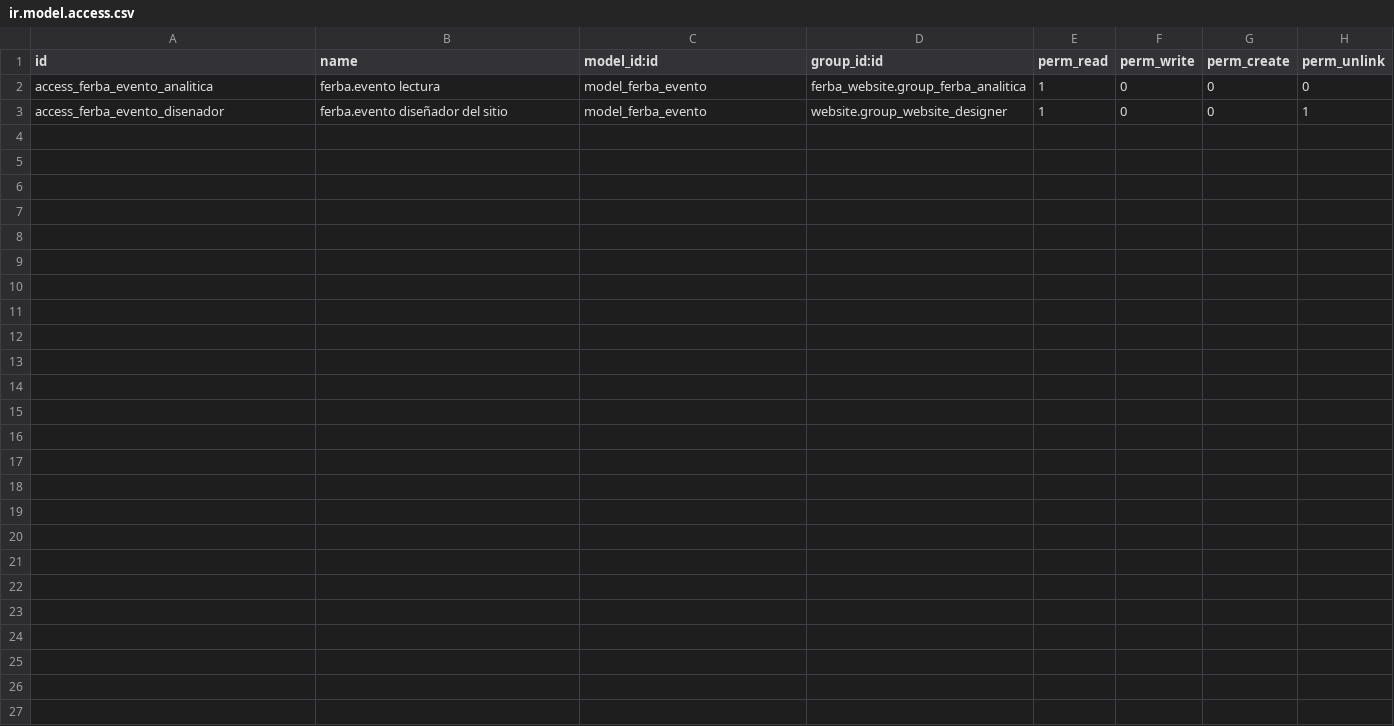
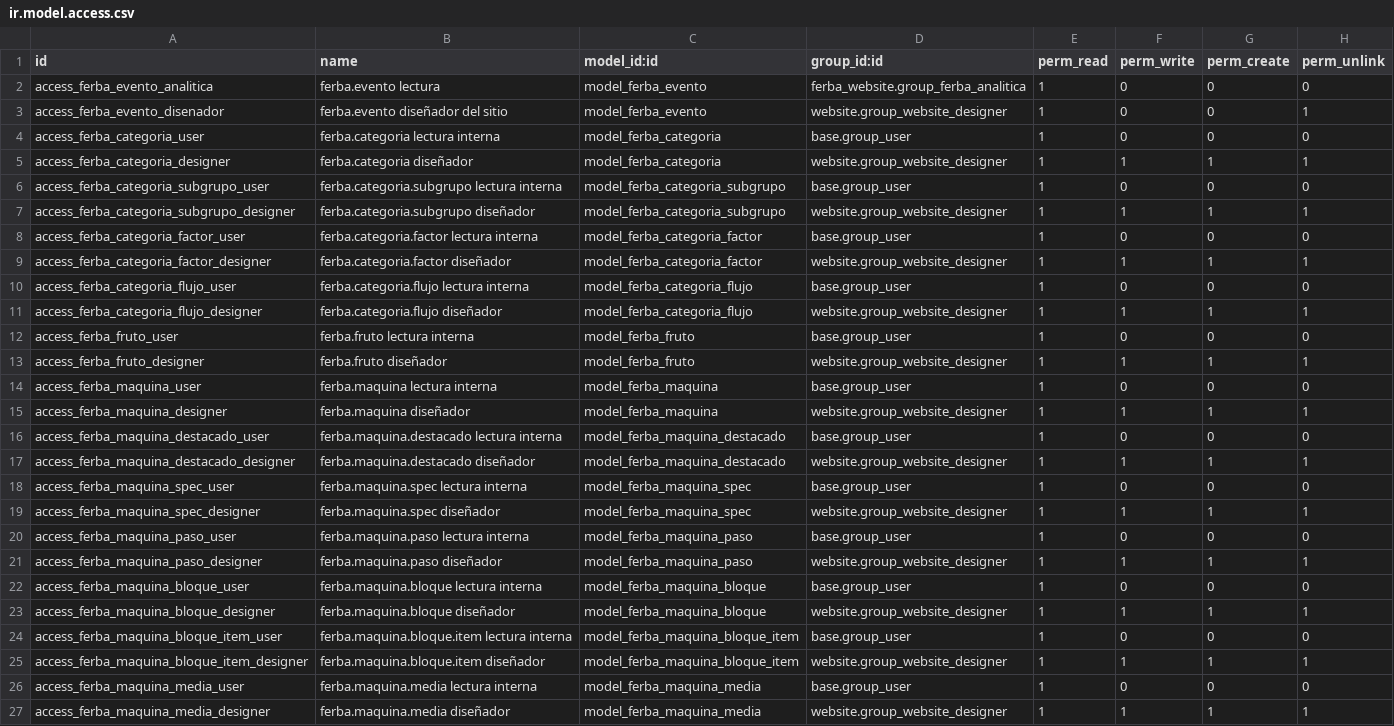
Before and after one commit to JBAmbrosio/FERBA, a CSV file: custom/addons/ferba_website/security/ir.model.access.csv, drawn as a sheet; the diff names each change by its address in the sheet, - before the commit and + after, or states it on an @@ line.

Commit message:
ferba_website 19.0.1.10.0: catalogo data-driven de maquinaria, fichas y frutos
Las paginas de categoria, ficha de maquina y fruto pasan a ser dinamicas,
servidas por controladores desde modelos (ferba.categoria/maquina/fruto y sus
hijos), en vez de vistas estaticas. Reutilizan pagina_base y el SCSS de marca;
lo propio del catalogo (tarjetas, pasos, tabla de datos tecnicos, galeria) vive
en ferba_catalogo.scss. Rutas: /maquinaria/<categoria>,
/maquinaria/<categoria>/<maquina> (URL canonica) y /frutos/<fruto>.

Contenido inicial: categoria Empaque con sus 16 equipos y la ficha completa de
FlowPack, tomados del diseno entregado por el cliente. La landing de maquinaria
ya enlaza "Ver equipos" a la categoria cuando existe. Backend editable bajo el
menu Catalogo Ferba.

```diff
--- a/custom/addons/ferba_website/security/ir.model.access.csv
+++ b/custom/addons/ferba_website/security/ir.model.access.csv
+row 4: access_ferba_categoria_user | ferba.categoria lectura interna | model_ferba_categoria | base.group_user | 1 | 0 | 0 | 0
+row 5: access_ferba_categoria_designer | ferba.categoria diseñador | model_ferba_categoria | website.group_website_designer | 1 | 1 | 1 | 1
+row 6: access_ferba_categoria_subgrupo_user | ferba.categoria.subgrupo lectura interna | model_ferba_categoria_subgrupo | base.group_user | 1 | 0 | 0 | 0
+row 7: access_ferba_categoria_subgrupo_designer | ferba.categoria.subgrupo diseñador | model_ferba_categoria_subgrupo | website.group_website_designer | 1 | 1 | 1 | 1
+row 8: access_ferba_categoria_factor_user | ferba.categoria.factor lectura interna | model_ferba_categoria_factor | base.group_user | 1 | 0 | 0 | 0
+row 9: access_ferba_categoria_factor_designer | ferba.categoria.factor diseñador | model_ferba_categoria_factor | website.group_website_designer | 1 | 1 | 1 | 1
+row 10: access_ferba_categoria_flujo_user | ferba.categoria.flujo lectura interna | model_ferba_categoria_flujo | base.group_user | 1 | 0 | 0 | 0
+row 11: access_ferba_categoria_flujo_designer | ferba.categoria.flujo diseñador | model_ferba_categoria_flujo | website.group_website_designer | 1 | 1 | 1 | 1
+row 12: access_ferba_fruto_user | ferba.fruto lectura interna | model_ferba_fruto | base.group_user | 1 | 0 | 0 | 0
+row 13: access_ferba_fruto_designer | ferba.fruto diseñador | model_ferba_fruto | website.group_website_designer | 1 | 1 | 1 | 1
+row 14: access_ferba_maquina_user | ferba.maquina lectura interna | model_ferba_maquina | base.group_user | 1 | 0 | 0 | 0
+row 15: access_ferba_maquina_designer | ferba.maquina diseñador | model_ferba_maquina | website.group_website_designer | 1 | 1 | 1 | 1
+row 16: access_ferba_maquina_destacado_user | ferba.maquina.destacado lectura interna | model_ferba_maquina_destacado | base.group_user | 1 | 0 | 0 | 0
+row 17: access_ferba_maquina_destacado_designer | ferba.maquina.destacado diseñador | model_ferba_maquina_destacado | website.group_website_designer | 1 | 1 | 1 | 1
+row 18: access_ferba_maquina_spec_user | ferba.maquina.spec lectura interna | model_ferba_maquina_spec | base.group_user | 1 | 0 | 0 | 0
+row 19: access_ferba_maquina_spec_designer | ferba.maquina.spec diseñador | model_ferba_maquina_spec | website.group_website_designer | 1 | 1 | 1 | 1
+row 20: access_ferba_maquina_paso_user | ferba.maquina.paso lectura interna | model_ferba_maquina_paso | base.group_user | 1 | 0 | 0 | 0
+row 21: access_ferba_maquina_paso_designer | ferba.maquina.paso diseñador | model_ferba_maquina_paso | website.group_website_designer | 1 | 1 | 1 | 1
+row 22: access_ferba_maquina_bloque_user | ferba.maquina.bloque lectura interna | model_ferba_maquina_bloque | base.group_user | 1 | 0 | 0 | 0
+row 23: access_ferba_maquina_bloque_designer | ferba.maquina.bloque diseñador | model_ferba_maquina_bloque | website.group_website_designer | 1 | 1 | 1 | 1
+row 24: access_ferba_maquina_bloque_item_user | ferba.maquina.bloque.item lectura interna | model_ferba_maquina_bloque_item | base.group_user | 1 | 0 | 0 | 0
+row 25: access_ferba_maquina_bloque_item_designer | ferba.maquina.bloque.item diseñador | model_ferba_maquina_bloque_item | website.group_website_designer | 1 | 1 | 1 | 1
+row 26: access_ferba_maquina_media_user | ferba.maquina.media lectura interna | model_ferba_maquina_media | base.group_user | 1 | 0 | 0 | 0
+row 27: access_ferba_maquina_media_designer | ferba.maquina.media diseñador | model_ferba_maquina_media | website.group_website_designer | 1 | 1 | 1 | 1
```
Also changed, not shown: 40 other files.
